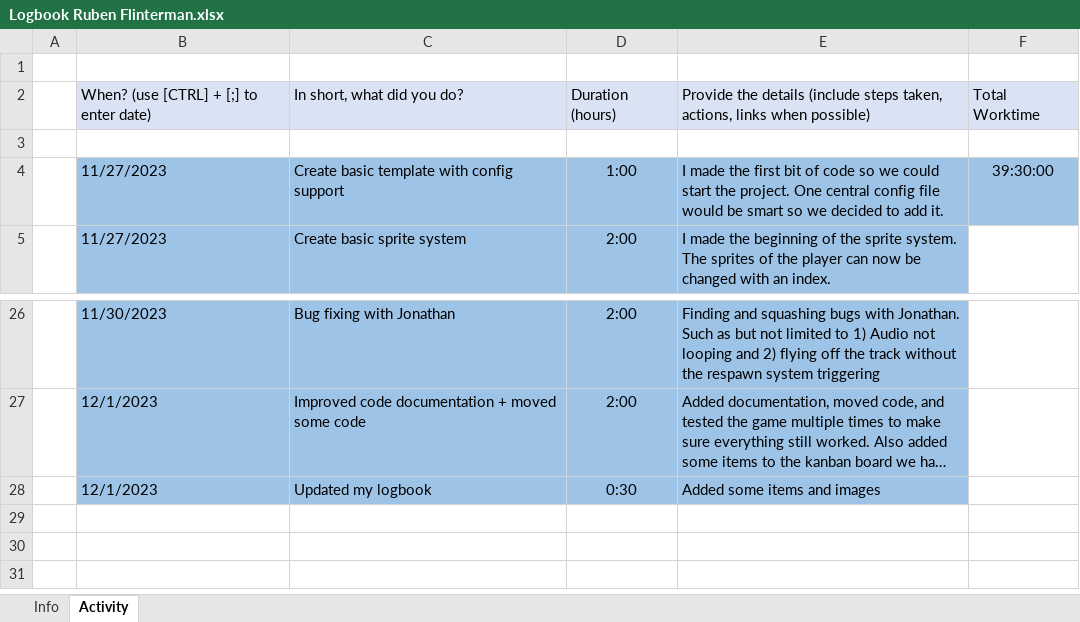
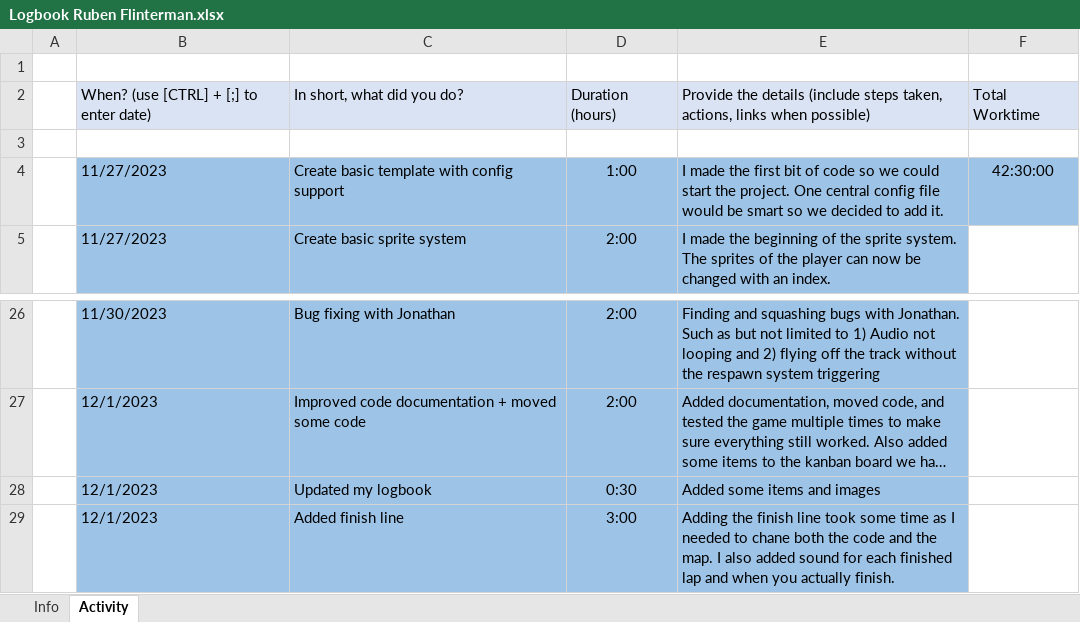
Before and after one commit to JonathanBout/BC11H-ChallengeWeek3, an Excel workbook: Logbook Ruben Flinterman.xlsx, sheet Activity, drawn as a sheet; only a part is shown, gaps mark what is left out; long unchanged cells end in …; values as stored, in another font and other column widths than the file's, no borders; charts and pictures not drawn; the diff names each change by its address in the sheet, - before the commit and + after, or states it on an @@ line.

Commit message:
Somewhat fixed the sounds for the finish line system

```diff
--- a/Logbook Ruben Flinterman.xlsx (sheet Activity)
+++ b/Logbook Ruben Flinterman.xlsx (sheet Activity)
-F4: 39:30:00
+F4: 42:30:00
+row 29:  | 12/1/2023 | Added finish line | 3:00 | Adding the finish line took some time as I needed to chane both the code and the map. I also added sound for each finished lap and when you actually finish.
```
Also changed, not shown: 3 other files.
